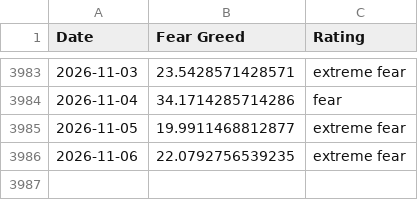
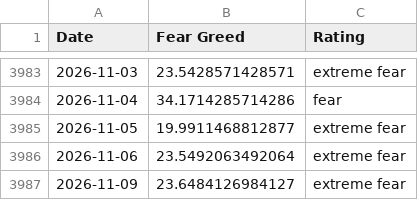
Before and after one commit to spicy-man/DCA-tool, a CSV file: public/data/fear-greed.csv, drawn as a sheet; only a part is shown, gaps mark what is left out.

```diff
--- a/public/data/fear-greed.csv
+++ b/public/data/fear-greed.csv
@@ -3985,2 +3985,3 @@ Date,Fear Greed,Rating
 2026-11-05,19.9911468812877,extreme fear
-2026-11-06,22.0792756539235,extreme fear
+2026-11-06,23.5492063492064,extreme fear
+2026-11-09,23.6484126984127,extreme fear
```
Also changed, not shown: 23 other files.
